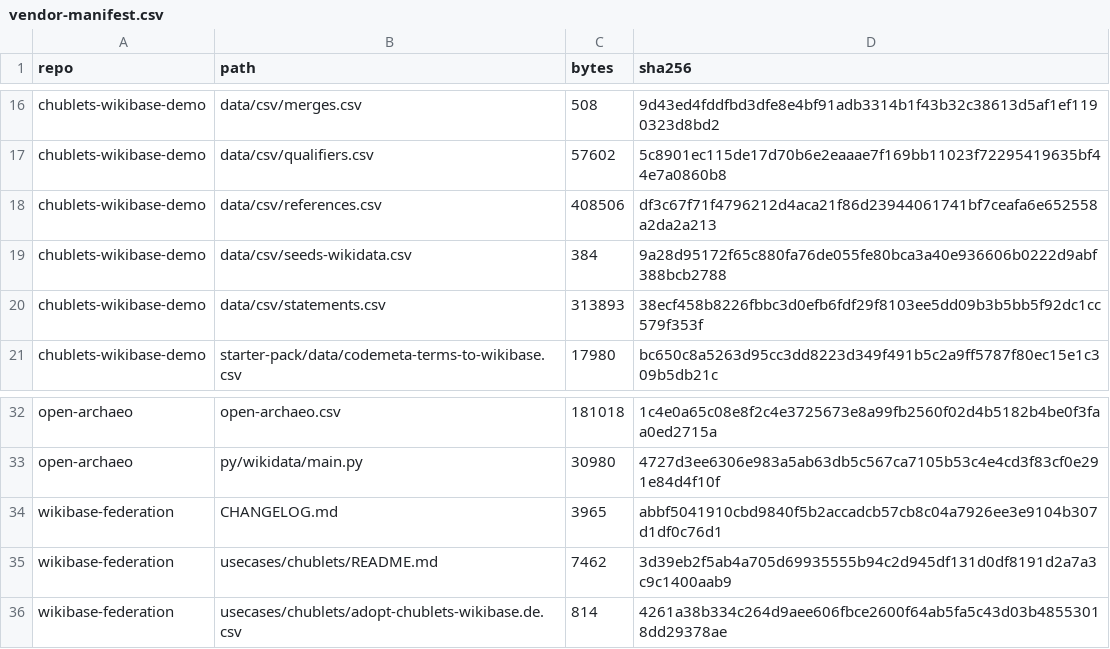
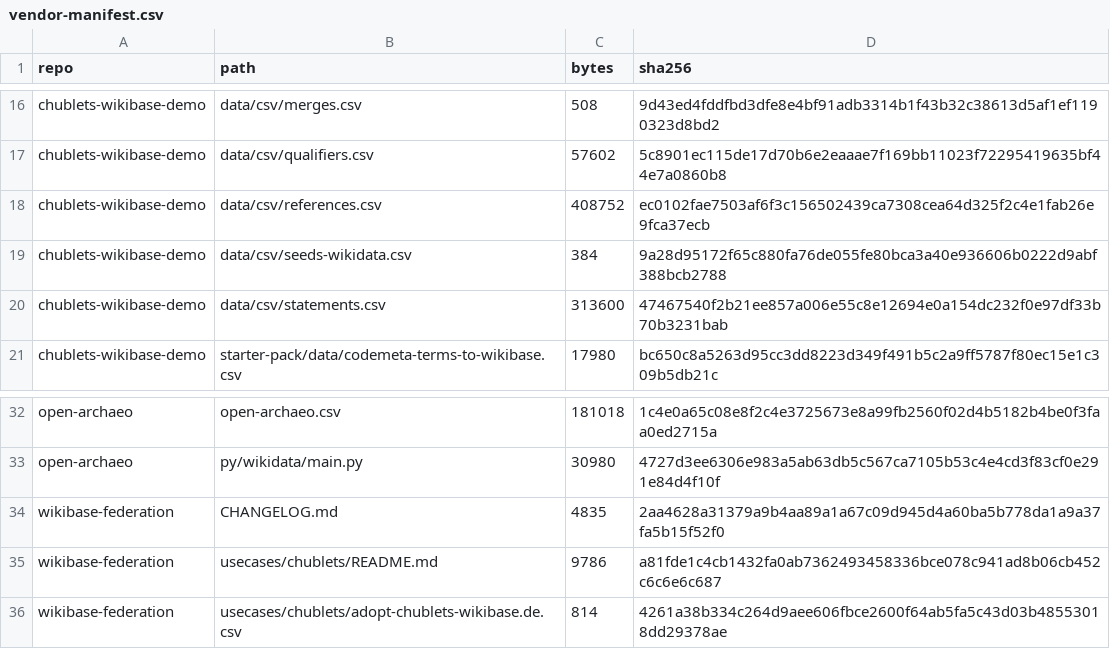
Before and after one commit to chublets-software/chublets-visuals, a CSV file: data/raw/vendor-manifest.csv, drawn as a sheet; only a part is shown, gaps mark what is left out.

```diff
--- a/data/raw/vendor-manifest.csv
+++ b/data/raw/vendor-manifest.csv
@@ -17,5 +17,5 @@ chublets-wikibase-demo,data/csv/merges.csv,508,9d43ed4fddfbd3dfe8e4bf91adb3314b1
 chublets-wikibase-demo,data/csv/qualifiers.csv,57602,5c8901ec115de17d70b6e2eaaae7f169bb11023f72295419635bf44e7a0860b8
-chublets-wikibase-demo,data/csv/references.csv,408506,df3c67f71f4796212d4aca21f86d23944061741bf7ceafa6e652558a2da2a213
+chublets-wikibase-demo,data/csv/references.csv,408752,ec0102fae7503af6f3c156502439ca7308cea64d325f2c4e1fab26e9fca37ecb
 chublets-wikibase-demo,data/csv/seeds-wikidata.csv,384,9a28d95172f65c880fa76de055fe80bca3a40e936606b0222d9abf388bcb2788
-chublets-wikibase-demo,data/csv/statements.csv,313893,38ecf458b8226fbbc3d0efb6fdf29f8103ee5dd09b3b5bb5f92dc1cc579f353f
+chublets-wikibase-demo,data/csv/statements.csv,313600,47467540f2b21ee857a006e55c8e12694e0a154dc232f0e97df33b70b3231bab
 chublets-wikibase-demo,starter-pack/data/codemeta-terms-to-wikibase.csv,17980,bc650c8a5263d95cc3dd8223d349f491b5c2a9ff5787f80ec15e1c309b5db21c
@@ -33,4 +33,4 @@ open-archaeo,open-archaeo.csv,181018,1c4e0a65c08e8f2c4e3725673e8a99fb2560f02d4b5
 open-archaeo,py/wikidata/main.py,30980,4727d3ee6306e983a5ab63db5c567ca7105b53c4e4cd3f83cf0e291e84d4f10f
-wikibase-federation,CHANGELOG.md,3965,abbf5041910cbd9840f5b2accadcb57cb8c04a7926ee3e9104b307d1df0c76d1
-wikibase-federation,usecases/chublets/README.md,7462,3d39eb2f5ab4a705d69935555b94c2d945df131d0df8191d2a7a3c9c1400aab9
+wikibase-federation,CHANGELOG.md,4835,2aa4628a31379a9b4aa89a1a67c09d945d4a60ba5b778da1a9a37fa5b15f52f0
+wikibase-federation,usecases/chublets/README.md,9786,a81fde1c4cb1432fa0ab7362493458336bce078c941ad8b06cb452c6c6e6c687
 wikibase-federation,usecases/chublets/adopt-chublets-wikibase.de.csv,814,4261a38b334c264d9aee606fbce2600f64ab5fa5c43d03b48553018dd29378ae
```
Also changed, not shown: data/raw/chublets-wikibase-demo/data/csv/references.csv, data/raw/chublets-wikibase-demo/data/csv/statements.csv, 44 other files.
